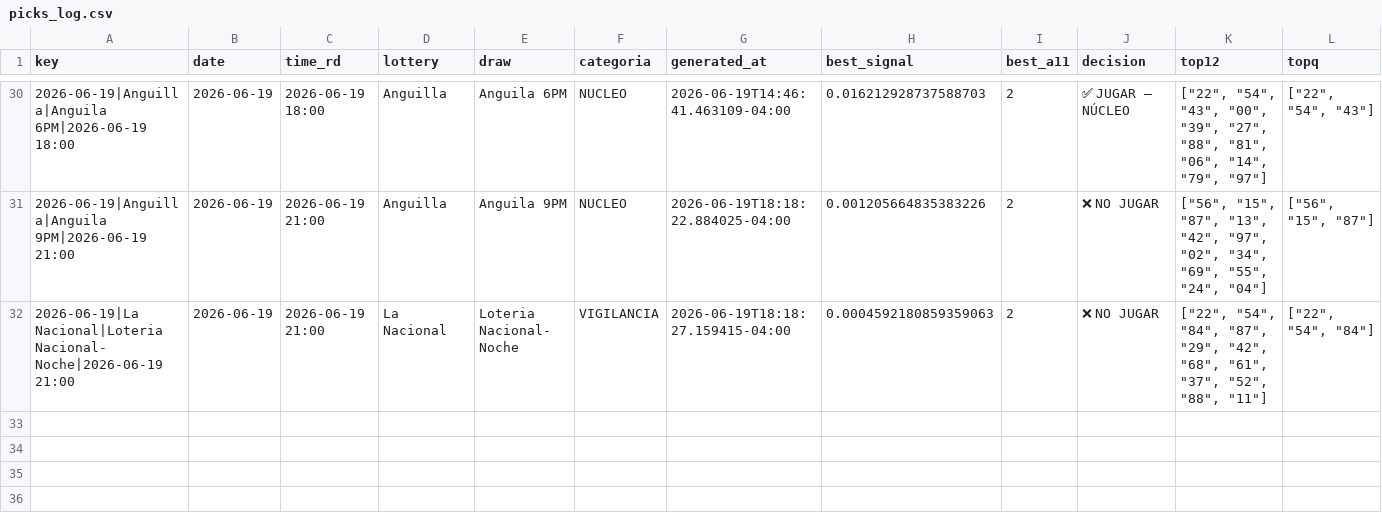
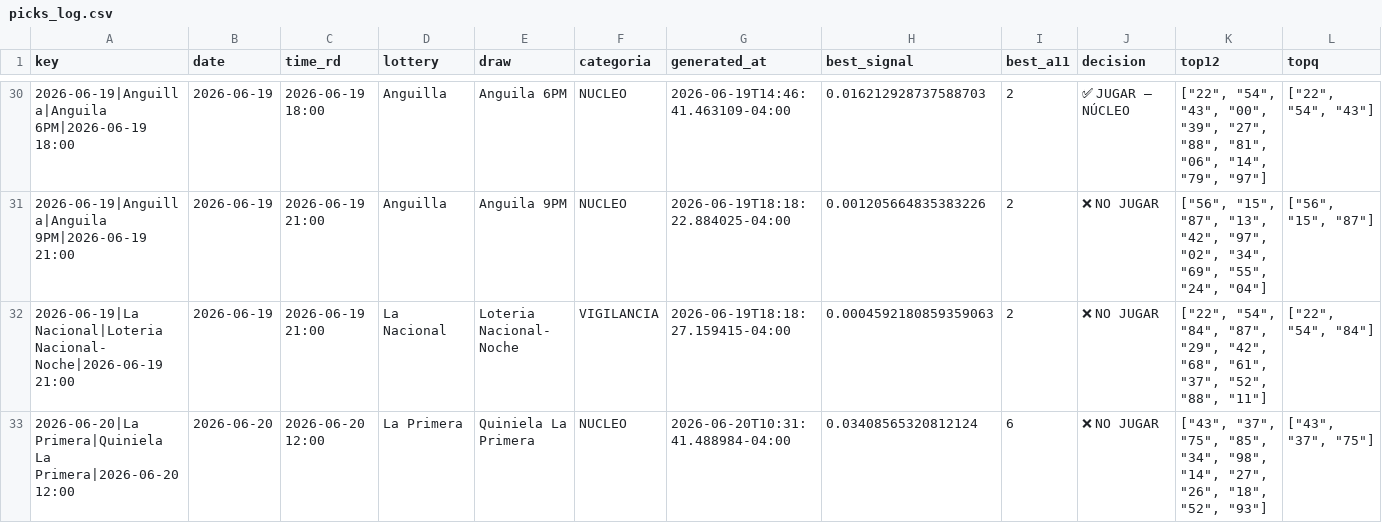
Before and after one commit to carbosota1/CLAUDE-APEX6, a CSV file: data/picks_log.csv, drawn as a sheet; only a part is shown, gaps mark what is left out; rows hold the shown columns only; the diff names each change by its address in the sheet, - before the commit and + after, or states it on an @@ line.

```diff
--- a/data/picks_log.csv
+++ b/data/picks_log.csv
+row 33: 2026-06-20|La Primera|Quiniela La Primera|2026-06-20 12:00 | 2026-06-20 | 2026-06-20 12:00 | La Primera | Quiniela La Primera | NUCLEO | 2026-06-20T10:31:41.488984-04:00 | 0.03408565320812124 | 6 | ❌ NO JUGAR | ["43", "37", "75", "85", "34", "98", "14", "27", "26", "18", "52", "93"] | ["43", "37", "75"]
```
Also changed, not shown: 3 other files.
